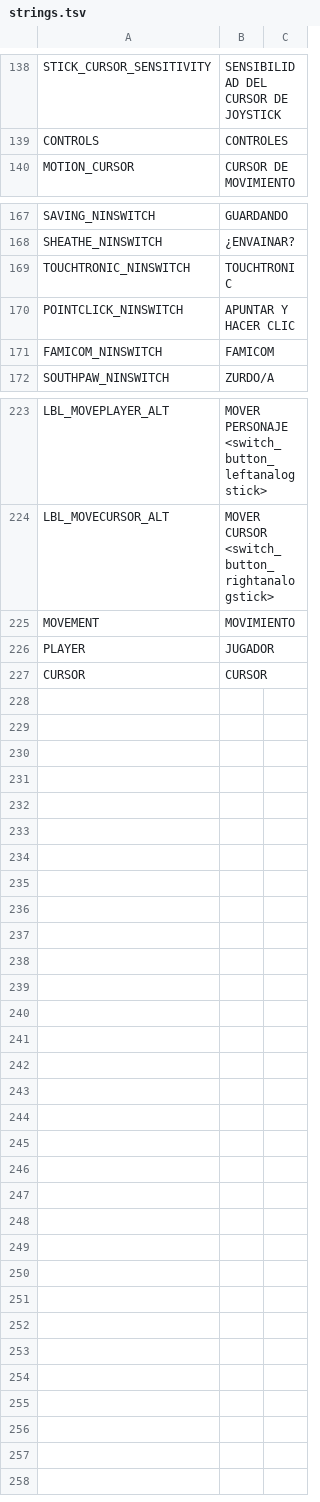
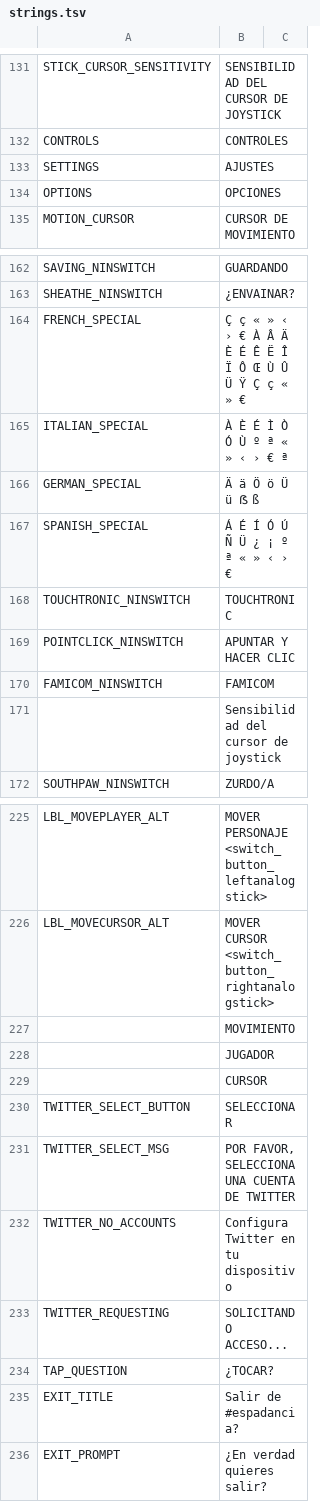
Before and after one commit to cesardeg/swordable, a TSV file: locales/spanish/strings.tsv, drawn as a sheet; only a part is shown, gaps mark what is left out; the diff covers the shown part only.

Commit message:
polish es/pt translations

```diff
--- a/locales/spanish/strings.tsv
+++ b/locales/spanish/strings.tsv
@@ -139,2 +132,4 @@ STICK_CURSOR_SENSITIVITY	SENSIBILIDAD DEL CURSOR DE JOYSTICK
 CONTROLS	CONTROLES	
+SETTINGS	AJUSTES	
+OPTIONS	OPCIONES	
 MOTION_CURSOR	CURSOR DE MOVIMIENTO	
@@ -168,2 +163,6 @@ SAVING_NINSWITCH	GUARDANDO
 SHEATHE_NINSWITCH	¿ENVAINAR?	
+FRENCH_SPECIAL	Ç ç « » ‹ › € À Â Ä È É Ê Ë Î Ï Ô Œ Ù Û Ü Ÿ Ç ç « » €	
+ITALIAN_SPECIAL	À È É Ì Ò Ó Ù º ª « » ‹ › € ª	
+GERMAN_SPECIAL	Ä ä Ö ö Ü ü ẞ ß	
+SPANISH_SPECIAL	Á É Í Ó Ú Ñ Ü ¿ ¡ º ª « » ‹ › €	
 TOUCHTRONIC_NINSWITCH	TOUCHTRONIC	
@@ -171,2 +170,3 @@ POINTCLICK_NINSWITCH	APUNTAR Y HACER CLIC
 FAMICOM_NINSWITCH	FAMICOM	
+	Sensibilidad del cursor de joystick	
 SOUTHPAW_NINSWITCH	ZURDO/A	
@@ -224,4 +226,11 @@ LBL_MOVEPLAYER_ALT	MOVER PERSONAJE <switch_button_leftanalogstick>
 LBL_MOVECURSOR_ALT	MOVER CURSOR <switch_button_rightanalogstick>	
-MOVEMENT	MOVIMIENTO	
-PLAYER	JUGADOR	
-CURSOR	CURSOR	
+	MOVIMIENTO	
+	JUGADOR	
+	CURSOR	
+TWITTER_SELECT_BUTTON	SELECCIONAR	
+TWITTER_SELECT_MSG	"POR FAVOR, SELECCIONA UNA CUENTA DE TWITTER"	
+TWITTER_NO_ACCOUNTS	Configura Twitter en tu dispositivo	
+TWITTER_REQUESTING	SOLICITANDO ACCESO...	
+TAP_QUESTION	¿TOCAR?	
+EXIT_TITLE	Salir de #espadancia?	
+EXIT_PROMPT	¿En verdad quieres salir?	
```
Also changed, not shown: 2 added rows, 1 removed row and 5 edited cells elsewhere in this file, locales/portuguese/dialog.tsv, locales/portuguese/strings.tsv, 1 other file.
